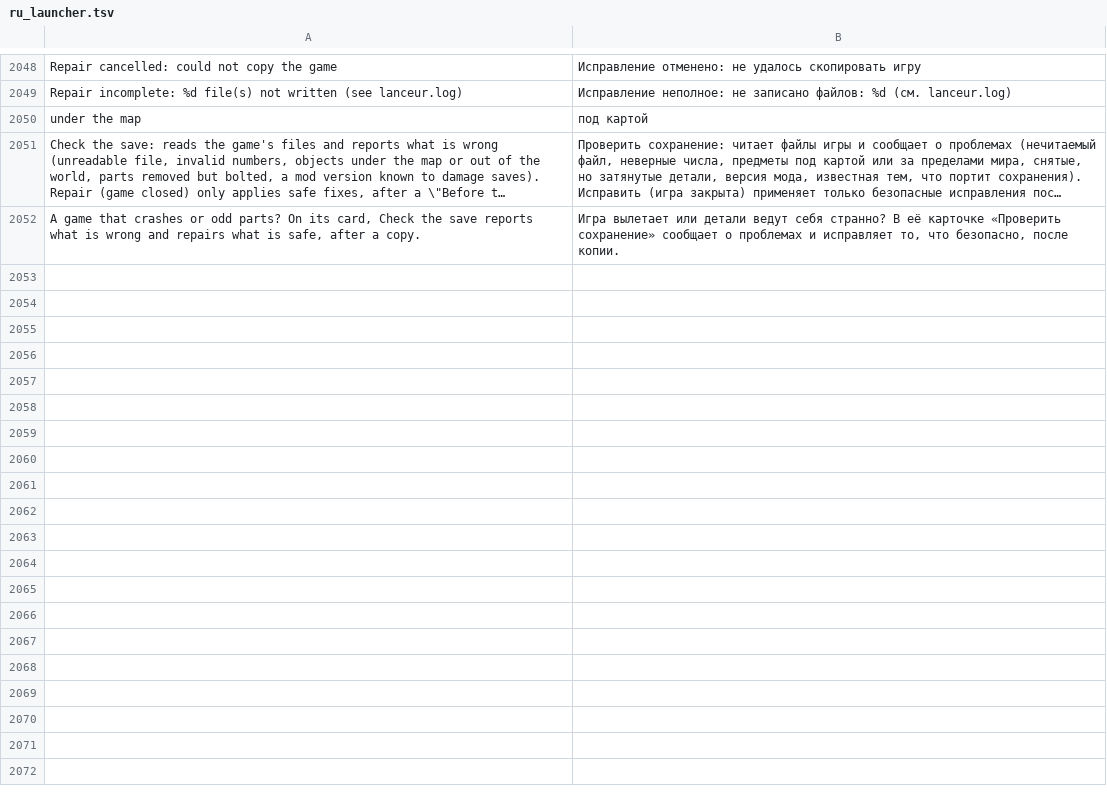
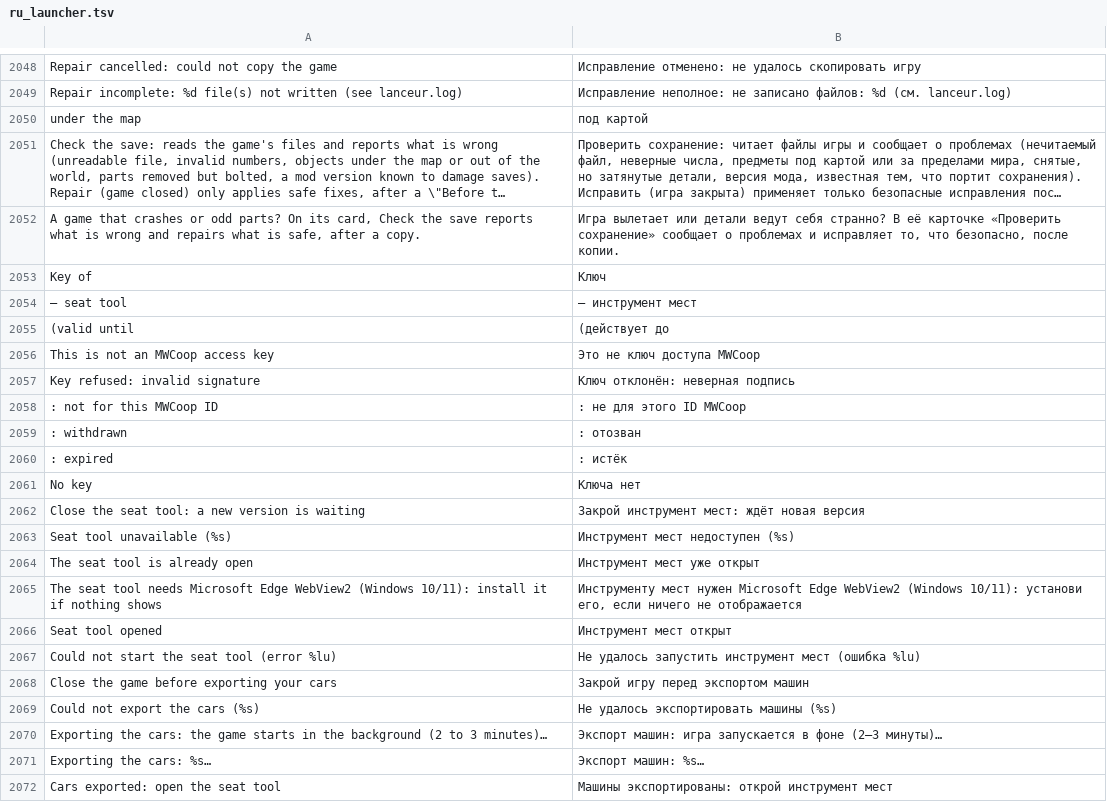
Before and after one commit to Parricidium/MWCoop, a TSV file: run/ru/ru_launcher.tsv, drawn as a sheet; only a part is shown, gaps mark what is left out; long unchanged cells end in …; the diff covers the shown part only; the diff names each change by its address in the sheet, - before the commit and + after, or states it on an @@ line.

```diff
--- a/run/ru/ru_launcher.tsv
+++ b/run/ru/ru_launcher.tsv
+row 2053: Key of | Ключ
+row 2054: — seat tool | — инструмент мест
+row 2055: (valid until | (действует до
+row 2056: This is not an MWCoop access key | Это не ключ доступа MWCoop
+row 2057: Key refused: invalid signature | Ключ отклонён: неверная подпись
+row 2058: : not for this MWCoop ID | : не для этого ID MWCoop
+row 2059: : withdrawn | : отозван
+row 2060: : expired | : истёк
+row 2061: No key | Ключа нет
+row 2062: Close the seat tool: a new version is waiting | Закрой инструмент мест: ждёт новая версия
+row 2063: Seat tool unavailable (%s) | Инструмент мест недоступен (%s)
+row 2064: The seat tool is already open | Инструмент мест уже открыт
+row 2065: The seat tool needs Microsoft Edge WebView2 (Windows 10/11): install it if nothing shows | Инструменту мест нужен Microsoft Edge WebView2 (Windows 10/11): установи его, если ничего не отображается
+row 2066: Seat tool opened | Инструмент мест открыт
+row 2067: Could not start the seat tool (error %lu) | Не удалось запустить инструмент мест (ошибка %lu)
+row 2068: Close the game before exporting your cars | Закрой игру перед экспортом машин
+row 2069: Could not export the cars (%s) | Не удалось экспортировать машины (%s)
+row 2070: Exporting the cars: the game starts in the background (2 to 3 minutes)… | Экспорт машин: игра запускается в фоне (2–3 минуты)…
+row 2071: Exporting the cars: %s… | Экспорт машин: %s…
+row 2072: Cars exported: open the seat tool | Машины экспортированы: открой инструмент мест
```
Also changed, not shown: 15 added rows elsewhere in this file, run/ar/ar_launcher.tsv, 8 other files.
